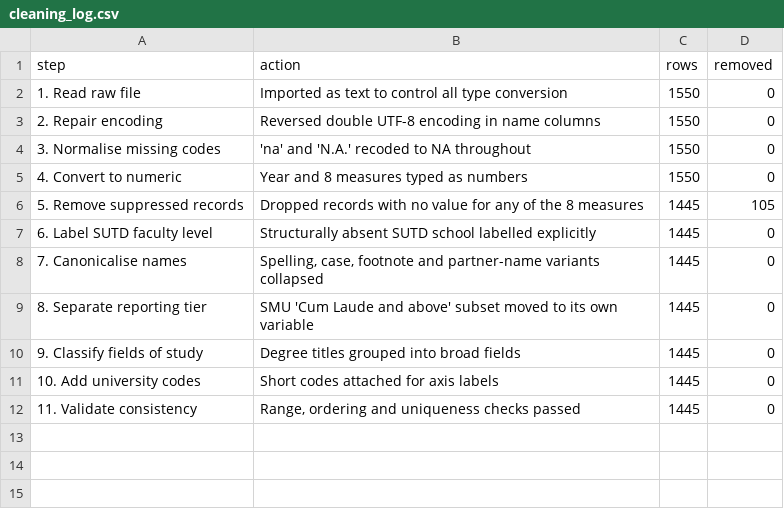
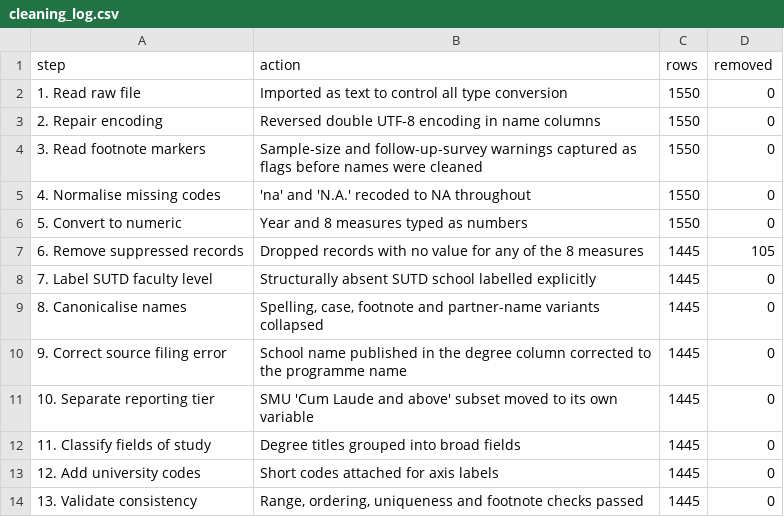
Before and after one commit to ash161008/singapore-graduate-employment-dashboard, a CSV file: data/clean/cleaning_log.csv, drawn as a sheet.

```diff
--- a/data/clean/cleaning_log.csv
+++ b/data/clean/cleaning_log.csv
@@ -3,10 +3,12 @@
 "2. Repair encoding","Reversed double UTF-8 encoding in name columns",1550,0
-"3. Normalise missing codes","'na' and 'N.A.' recoded to NA throughout",1550,0
-"4. Convert to numeric","Year and 8 measures typed as numbers",1550,0
-"5. Remove suppressed records","Dropped records with no value for any of the 8 measures",1445,105
-"6. Label SUTD faculty level","Structurally absent SUTD school labelled explicitly",1445,0
-"7. Canonicalise names","Spelling, case, footnote and partner-name variants collapsed",1445,0
-"8. Separate reporting tier","SMU 'Cum Laude and above' subset moved to its own variable",1445,0
-"9. Classify fields of study","Degree titles grouped into broad fields",1445,0
-"10. Add university codes","Short codes attached for axis labels",1445,0
-"11. Validate consistency","Range, ordering and uniqueness checks passed",1445,0
+"3. Read footnote markers","Sample-size and follow-up-survey warnings captured as flags before names were cleaned",1550,0
+"4. Normalise missing codes","'na' and 'N.A.' recoded to NA throughout",1550,0
+"5. Convert to numeric","Year and 8 measures typed as numbers",1550,0
+"6. Remove suppressed records","Dropped records with no value for any of the 8 measures",1445,105
+"7. Label SUTD faculty level","Structurally absent SUTD school labelled explicitly",1445,0
+"8. Canonicalise names","Spelling, case, footnote and partner-name variants collapsed",1445,0
+"9. Correct source filing error","School name published in the degree column corrected to the programme name",1445,0
+"10. Separate reporting tier","SMU 'Cum Laude and above' subset moved to its own variable",1445,0
+"11. Classify fields of study","Degree titles grouped into broad fields",1445,0
+"12. Add university codes","Short codes attached for axis labels",1445,0
+"13. Validate consistency","Range, ordering, uniqueness and footnote checks passed",1445,0
```
Also changed, not shown: data/clean/agg_field_year.csv, data/clean/agg_subject.csv, 24 other files.
